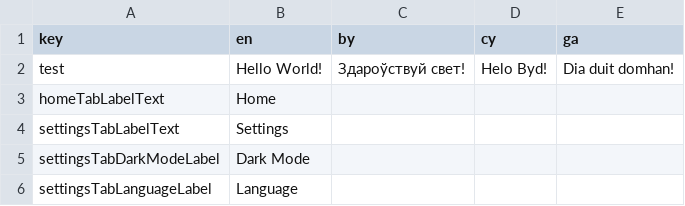
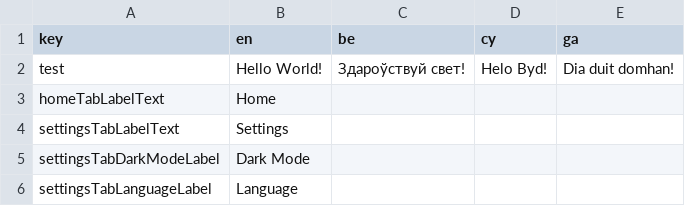
Before and after one commit to defuncart/bratacha, a CSV file: assets_dev/loca/loca.csv, drawn as a sheet.

```diff
--- a/assets_dev/loca/loca.csv
+++ b/assets_dev/loca/loca.csv
@@ -1,2 +1,2 @@
-key;en;by;cy;ga
+key;en;be;cy;ga
 test;Hello World!;Здароўствуй свет!;Helo Byd!;Dia duit domhan!
```
Also changed, not shown: 3 other files.
